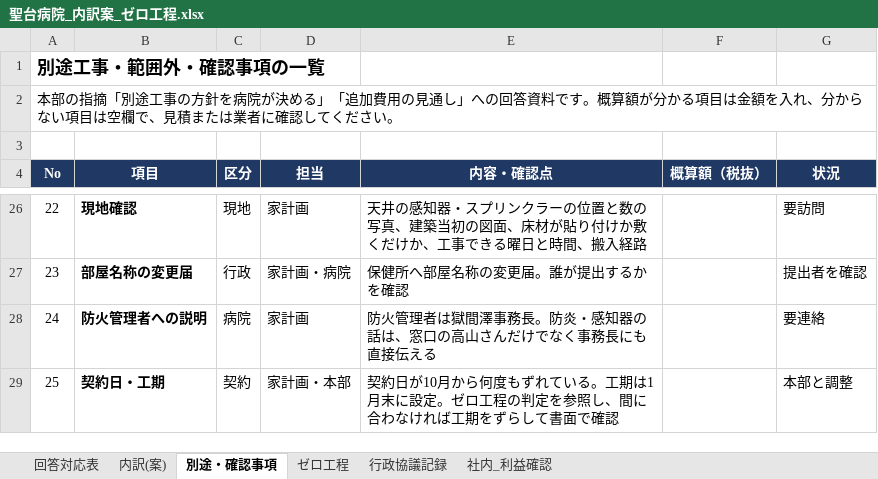
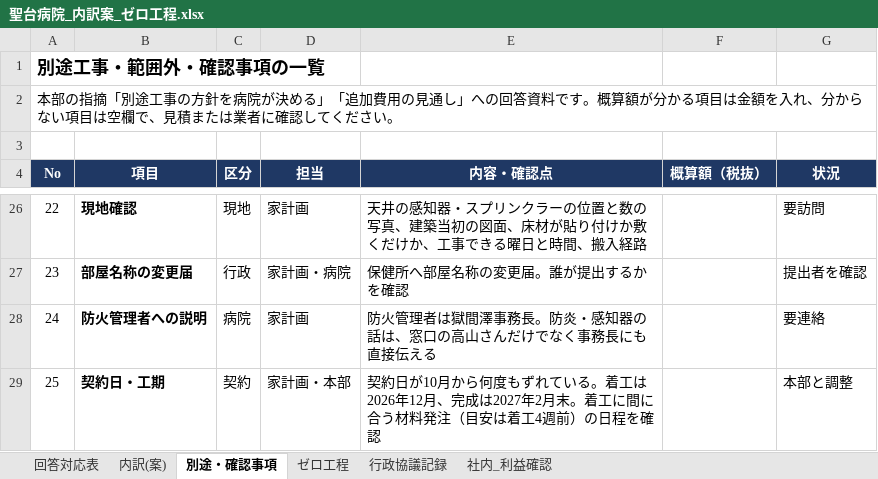
Before and after one commit to nishi24310/tenken, an Excel workbook: 聖台病院_内訳案_ゼロ工程.xlsx, sheet 別途・確認事項, drawn as a sheet; only a part is shown, gaps mark what is left out; values as stored, in another font and other column widths than the file's, no borders; the diff names each change by its address in the sheet, - before the commit and + after, or states it on an @@ line.

```diff
--- a/聖台病院_内訳案_ゼロ工程.xlsx (sheet 別途・確認事項)
+++ b/聖台病院_内訳案_ゼロ工程.xlsx (sheet 別途・確認事項)
-E29 (内容・確認点): …ている。工期は1月末に設定。ゼロ工程の判定を参照し、間に合わなければ工期をずらして書面で確認
+E29 (内容・確認点): …ている。着工は2026年12月、完成は2027年2月末。着工に間に合う材料発注（目安は着工4週前）の日程を確認
```
Also changed, not shown: sheet 内訳(案), sheet ゼロ工程, 1 other file.
